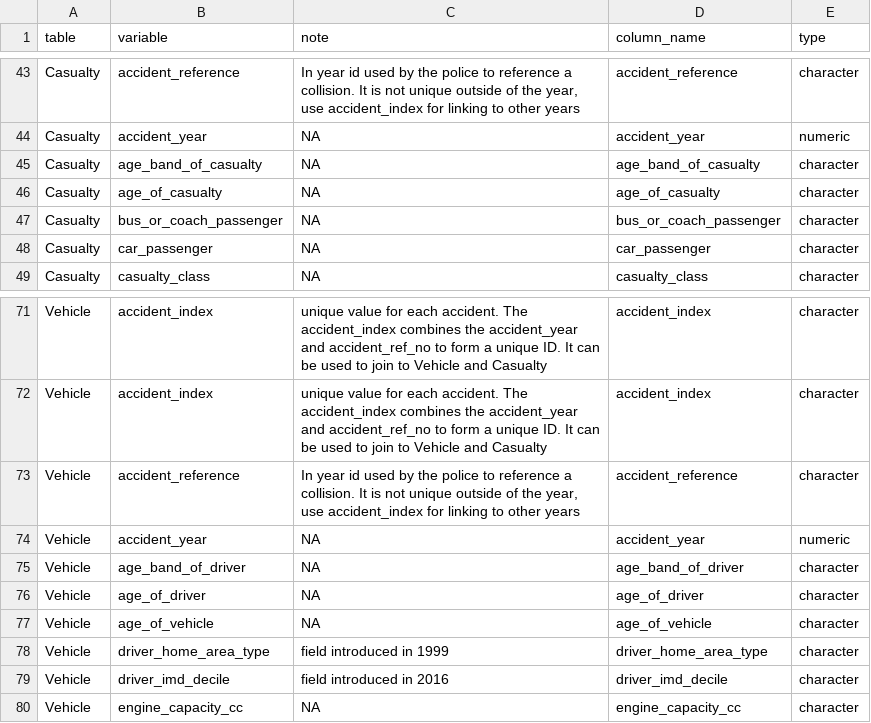
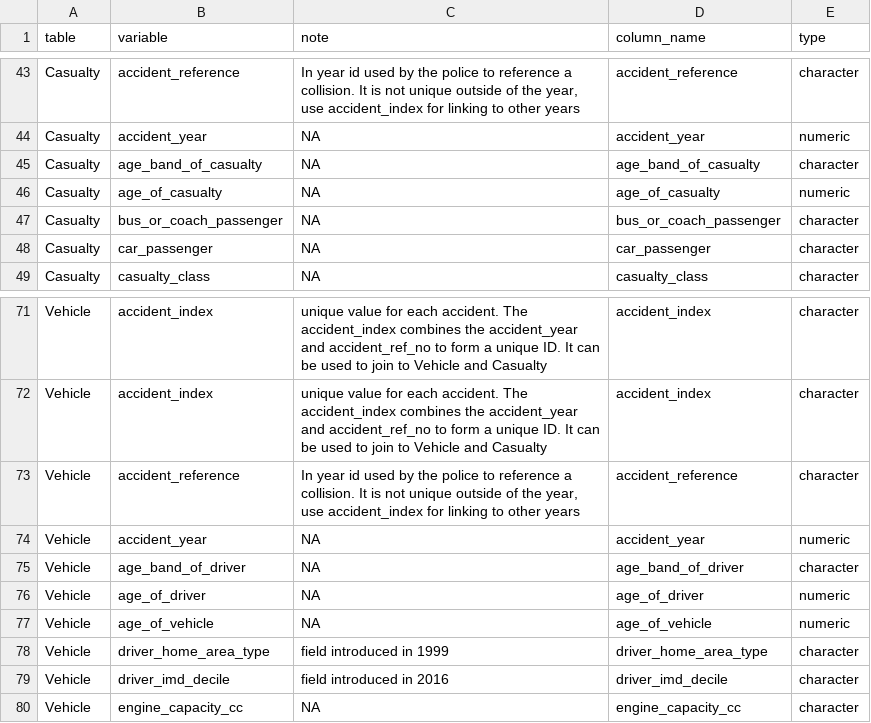
Before and after one commit to ropensci/stats19, a CSV file: data-raw/stats19_variables.csv, drawn as a sheet; only a part is shown, gaps mark what is left out.

```diff
--- a/data-raw/stats19_variables.csv
+++ b/data-raw/stats19_variables.csv
@@ -45,3 +45,3 @@ Casualty,accident_year,NA,accident_year,numeric
 Casualty,age_band_of_casualty,NA,age_band_of_casualty,character
-Casualty,age_of_casualty,NA,age_of_casualty,character
+Casualty,age_of_casualty,NA,age_of_casualty,numeric
 Casualty,bus_or_coach_passenger,NA,bus_or_coach_passenger,character
@@ -75,4 +75,4 @@ Vehicle,accident_year,NA,accident_year,numeric
 Vehicle,age_band_of_driver,NA,age_band_of_driver,character
-Vehicle,age_of_driver,NA,age_of_driver,character
-Vehicle,age_of_vehicle,NA,age_of_vehicle,character
+Vehicle,age_of_driver,NA,age_of_driver,numeric
+Vehicle,age_of_vehicle,NA,age_of_vehicle,numeric
 Vehicle,driver_home_area_type,field introduced in 1999,driver_home_area_type,character
```
Also changed, not shown: 2 other files.
